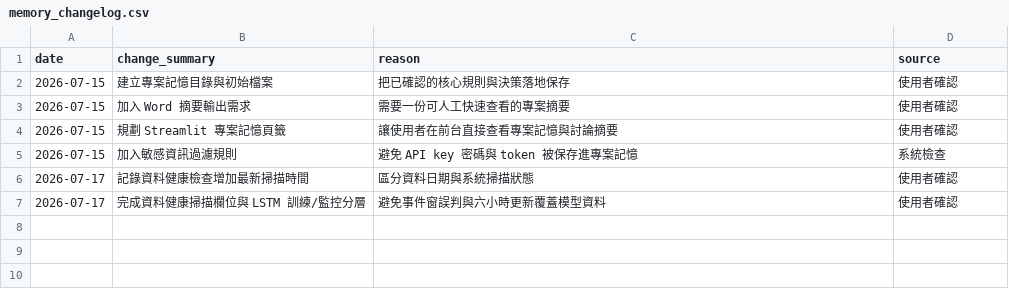
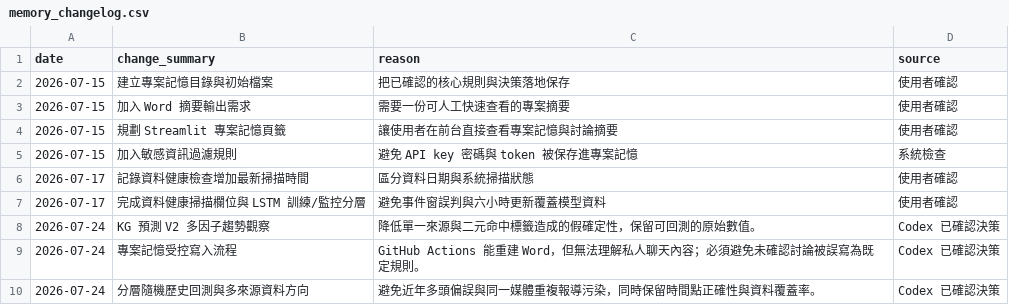
Before and after one commit to eric07079207-star/tech-market-monitor, a CSV file: data/觀察版資料/13_專案記憶/memory_changelog.csv, drawn as a sheet.

```diff
--- a/data/觀察版資料/13_專案記憶/memory_changelog.csv
+++ b/data/觀察版資料/13_專案記憶/memory_changelog.csv
@@ -7 +7,4 @@ date,change_summary,reason,source
 2026-07-17,完成資料健康掃描欄位與 LSTM 訓練/監控分層,避免事件窗誤判與六小時更新覆蓋模型資料,使用者確認
+2026-07-24,KG 預測 V2 多因子趨勢觀察,降低單一來源與二元命中標籤造成的假確定性，保留可回測的原始數值。,Codex 已確認決策
+2026-07-24,專案記憶受控寫入流程,GitHub Actions 能重建 Word，但無法理解私人聊天內容；必須避免未確認討論被誤寫為既定規則。,Codex 已確認決策
+2026-07-24,分層隨機歷史回測與多來源資料方向,避免近年多頭偏誤與同一媒體重複報導污染，同時保留時間點正確性與資料覆蓋率。,Codex 已確認決策
```
Also changed, not shown: data/觀察版資料/13_專案記憶/decision_register.csv, 8 other files.
